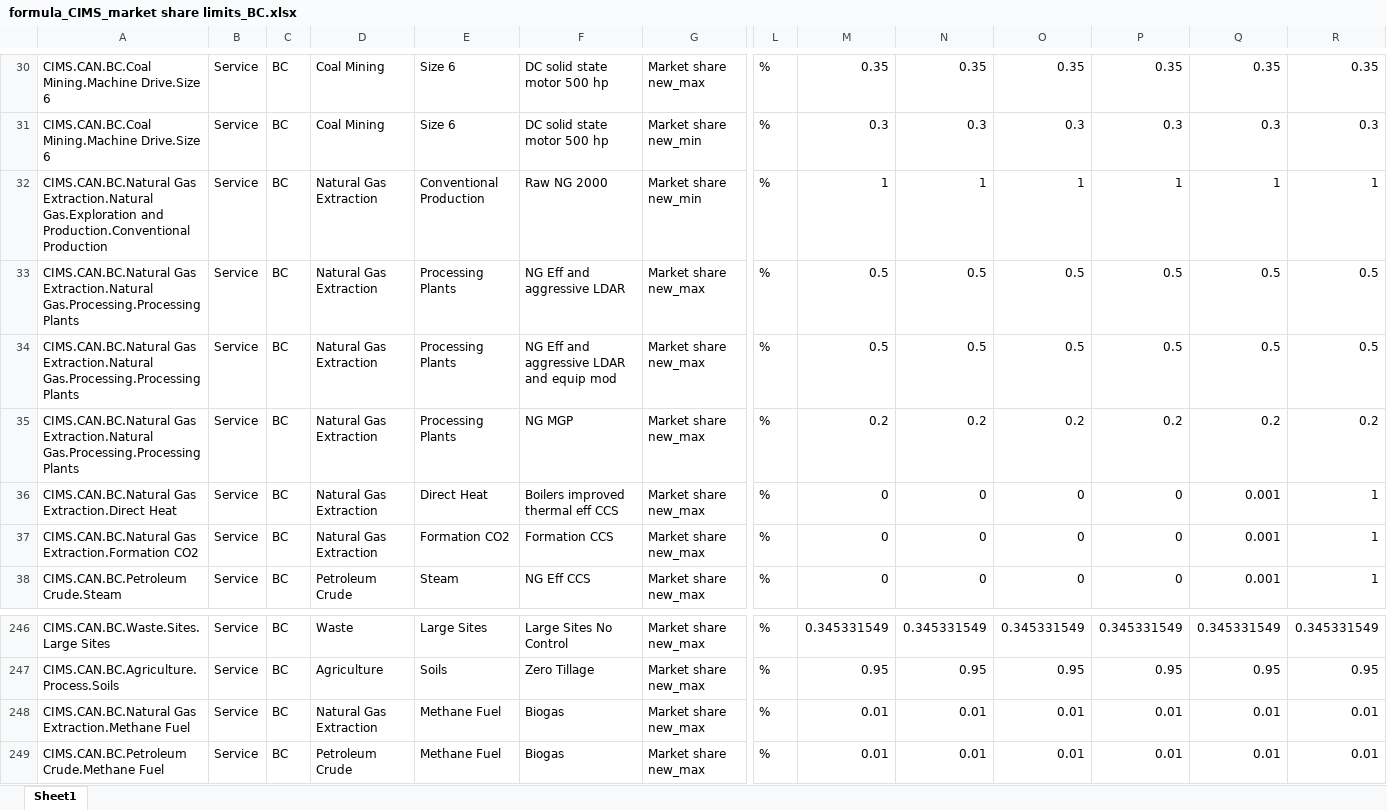
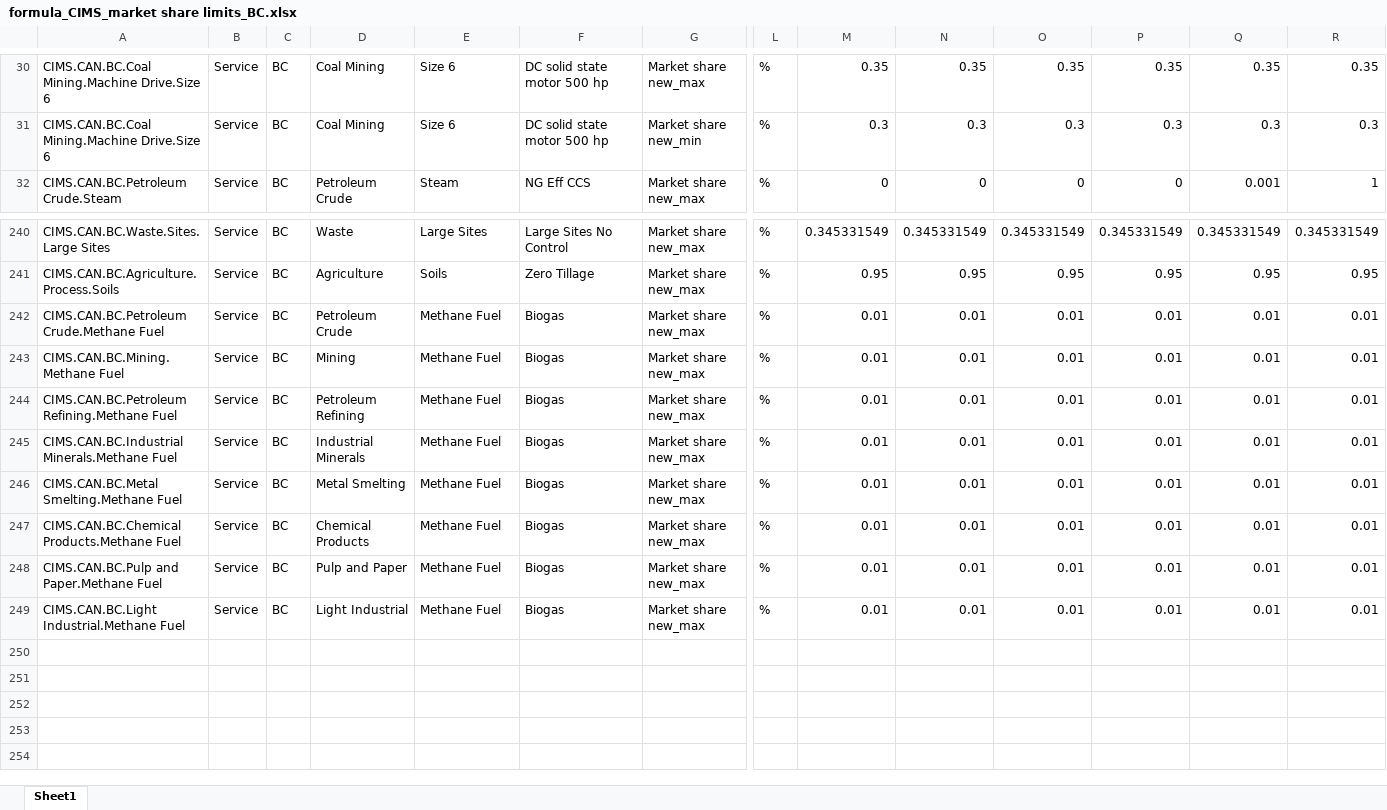
Before and after one commit to EMRG-SFU/cims-models, an Excel workbook: csv/model/CIMS_market share limits/formula_CIMS_market share limits_BC.xlsx, sheet Sheet1, drawn as a sheet; only a part is shown, gaps mark what is left out; the shorter side is filled out with more unchanged rows; values as stored, in another font and other column widths than the file's, no borders; rows hold the shown columns only; the diff names each change by its address in the sheet, - before the commit and + after, or states it on an @@ line.

```diff
--- a/csv/model/CIMS_market share limits/formula_CIMS_market share limits_BC.xlsx (sheet Sheet1)
+++ b/csv/model/CIMS_market share limits/formula_CIMS_market share limits_BC.xlsx (sheet Sheet1)
-row 32: CIMS.CAN.BC.Natural Gas Extraction.Natural Gas.Exploration and Production.Conventional Production | Service | BC | Natural Gas Extraction | Conventional Production | Raw NG 2000 | Market share new_min | % | 1 | 1 | 1 | 1 | 1 | 1
-row 33: CIMS.CAN.BC.Natural Gas Extraction.Natural Gas.Processing.Processing Plants | Service | BC | Natural Gas Extraction | Processing Plants | NG Eff and aggressive LDAR | Market share new_max | % | 0.5 | 0.5 | 0.5 | 0.5 | 0.5 | 0.5
-row 34: CIMS.CAN.BC.Natural Gas Extraction.Natural Gas.Processing.Processing Plants | Service | BC | Natural Gas Extraction | Processing Plants | NG Eff and aggressive LDAR and equip mod | Market share new_max | % | 0.5 | 0.5 | 0.5 | 0.5 | 0.5 | 0.5
-row 35: CIMS.CAN.BC.Natural Gas Extraction.Natural Gas.Processing.Processing Plants | Service | BC | Natural Gas Extraction | Processing Plants | NG MGP | Market share new_max | % | 0.2 | 0.2 | 0.2 | 0.2 | 0.2 | 0.2
-row 36: CIMS.CAN.BC.Natural Gas Extraction.Direct Heat | Service | BC | Natural Gas Extraction | Direct Heat | Boilers improved thermal eff CCS | Market share new_max | % | 0 | 0 | 0 | 0 | 0.001 | 1
-row 37: CIMS.CAN.BC.Natural Gas Extraction.Formation CO2 | Service | BC | Natural Gas Extraction | Formation CO2 | Formation CCS | Market share new_max | % | 0 | 0 | 0 | 0 | 0.001 | 1
-row 248: CIMS.CAN.BC.Natural Gas Extraction.Methane Fuel | Service | BC | Natural Gas Extraction | Methane Fuel | Biogas | Market share new_max | % | 0.01 | 0.01 | 0.01 | 0.01 | 0.01 | 0.01
```
Also changed, not shown: formulas that keep their value, csv/model/CIMS_FIC/formula_CIMS_FIC_BC.xlsx, csv/model/CIMS_exogenous prices/formula_CIMS_exogenous prices_BC.xlsx, 17 other files.
